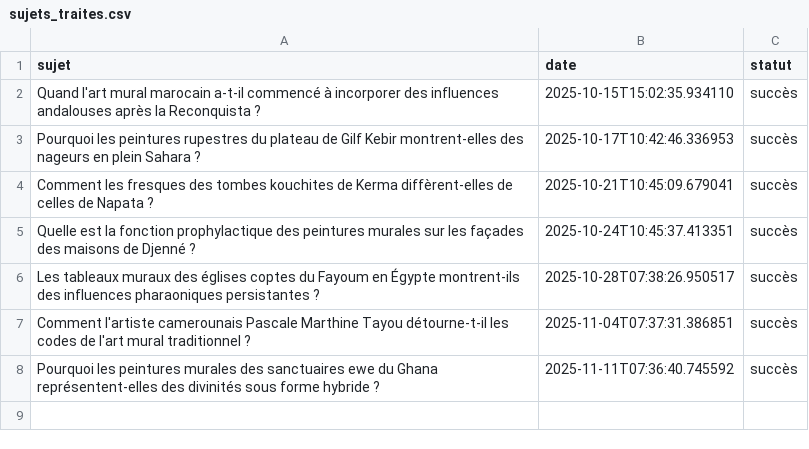
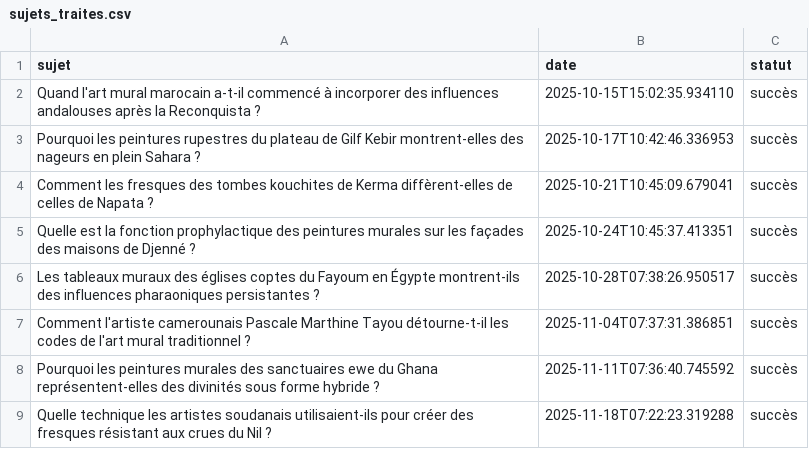
Before and after one commit to Metalosmose21/Africain-3, a CSV file: sujets_traites.csv, drawn as a sheet.

```diff
--- a/sujets_traites.csv
+++ b/sujets_traites.csv
@@ -8 +8,2 @@ Comment l'artiste camerounais Pascale Marthine Tayou détourne-t-il les codes de
 Pourquoi les peintures murales des sanctuaires ewe du Ghana représentent-elles des divinités sous forme hybride ?,2025-11-11T07:36:40.745592,succès
+Quelle technique les artistes soudanais utilisaient-ils pour créer des fresques résistant aux crues du Nil ?,2025-11-18T07:22:23.319288,succès
```
Also changed, not shown: sujets.csv.
